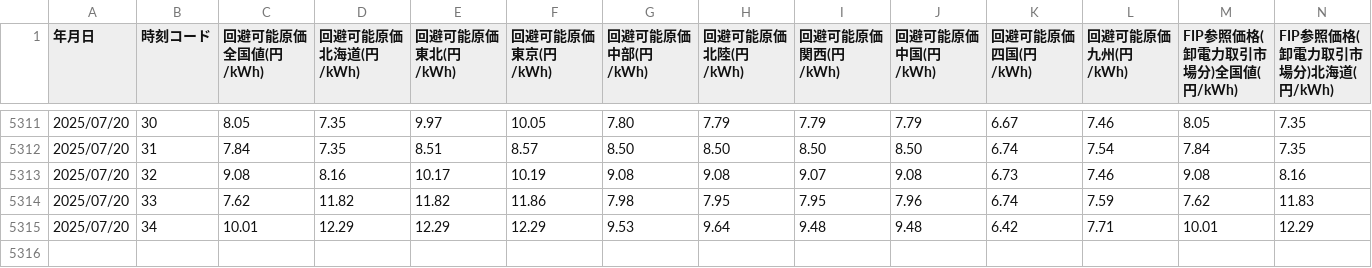
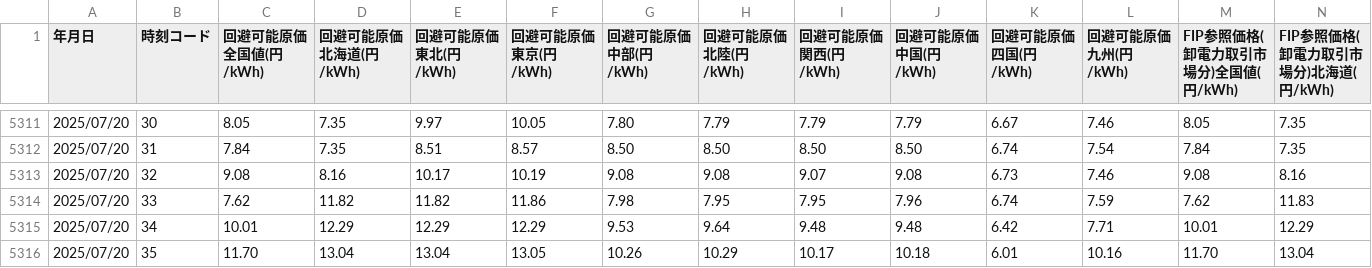
Before and after one commit to dlxiii/jepx_scraper, a CSV file: csv/fit_fip_2025.csv, drawn as a sheet; only a part is shown, gaps mark what is left out; rows hold the shown columns only; the diff names each change by its address in the sheet, - before the commit and + after, or states it on an @@ line.

Commit message:
Auto commit JEPX CSV for 2025-07-20

```diff
--- a/csv/fit_fip_2025.csv
+++ b/csv/fit_fip_2025.csv
+row 5316: 2025/07/20 | 35 | 11.70 | 13.04 | 13.04 | 13.05 | 10.26 | 10.29 | 10.17 | 10.18 | 6.01 | 10.16 | 11.70 | 13.04
```
